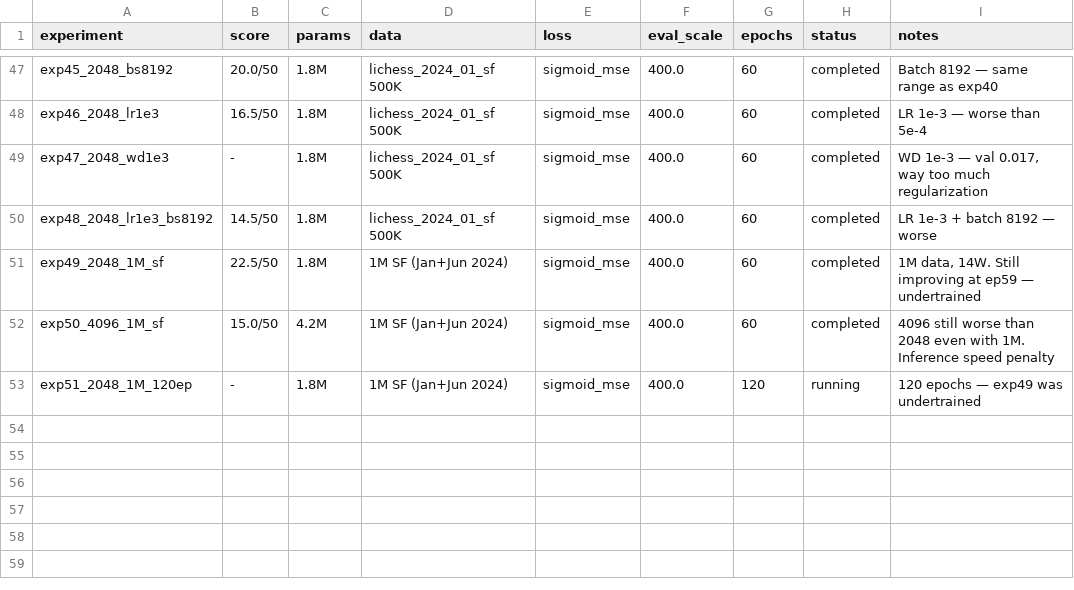
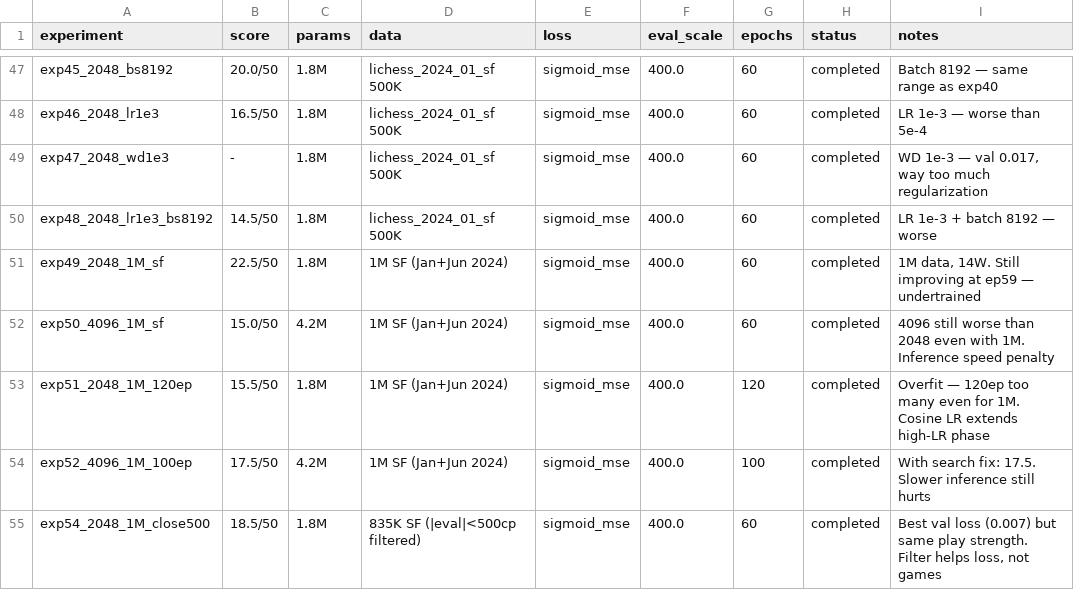
Before and after one commit to benedictbrady/chess-challenge, a TSV file: training/results.tsv, drawn as a sheet; only a part is shown, gaps mark what is left out.

```diff
--- a/training/results.tsv
+++ b/training/results.tsv
@@ -52,2 +52,4 @@ exp49_2048_1M_sf	22.5/50	1.8M	1M SF (Jan+Jun 2024)	sigmoid_mse	400.0	60	complete
 exp50_4096_1M_sf	15.0/50	4.2M	1M SF (Jan+Jun 2024)	sigmoid_mse	400.0	60	completed	4096 still worse than 2048 even with 1M. Inference speed penalty
-exp51_2048_1M_120ep	-	1.8M	1M SF (Jan+Jun 2024)	sigmoid_mse	400.0	120	running	120 epochs — exp49 was undertrained
+exp51_2048_1M_120ep	15.5/50	1.8M	1M SF (Jan+Jun 2024)	sigmoid_mse	400.0	120	completed	Overfit — 120ep too many even for 1M. Cosine LR extends high-LR phase
+exp52_4096_1M_100ep	17.5/50	4.2M	1M SF (Jan+Jun 2024)	sigmoid_mse	400.0	100	completed	With search fix: 17.5. Slower inference still hurts
+exp54_2048_1M_close500	18.5/50	1.8M	835K SF (|eval|<500cp filtered)	sigmoid_mse	400.0	60	completed	Best val loss (0.007) but same play strength. Filter helps loss, not games
```
Also changed, not shown: 4 other files.
